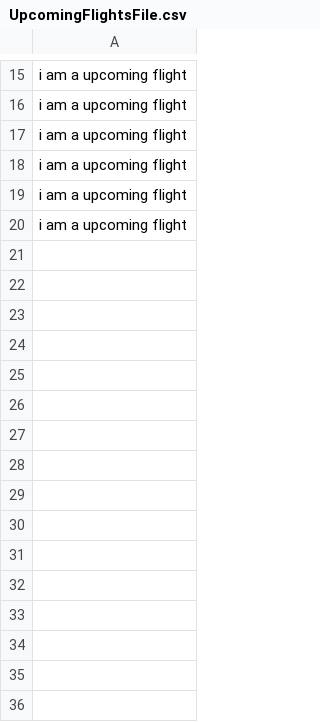
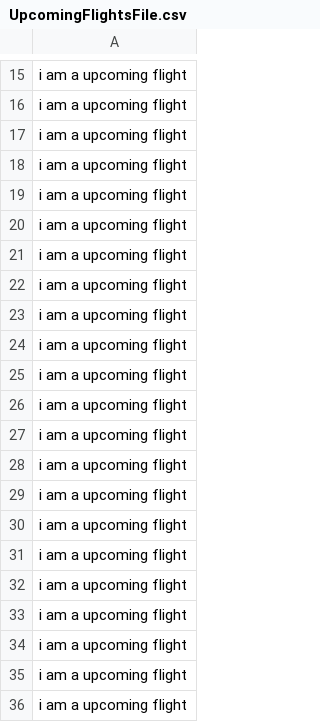
Before and after one commit to dagurbenjamin/3vikna, a CSV file: UpcomingFlightsFile.csv, drawn as a sheet; only a part is shown, gaps mark what is left out.

```diff
--- a/UpcomingFlightsFile.csv
+++ b/UpcomingFlightsFile.csv
@@ -20 +20,17 @@ i am a upcoming flight
 i am a upcoming flight
+i am a upcoming flight
+i am a upcoming flight
+i am a upcoming flight
+i am a upcoming flight
+i am a upcoming flight
+i am a upcoming flight
+i am a upcoming flight
+i am a upcoming flight
+i am a upcoming flight
+i am a upcoming flight
+i am a upcoming flight
+i am a upcoming flight
+i am a upcoming flight
+i am a upcoming flight
+i am a upcoming flight
+i am a upcoming flight
```
Also changed, not shown: CrewFile.csv, PastFlightsFile.csv, 6 other files.
